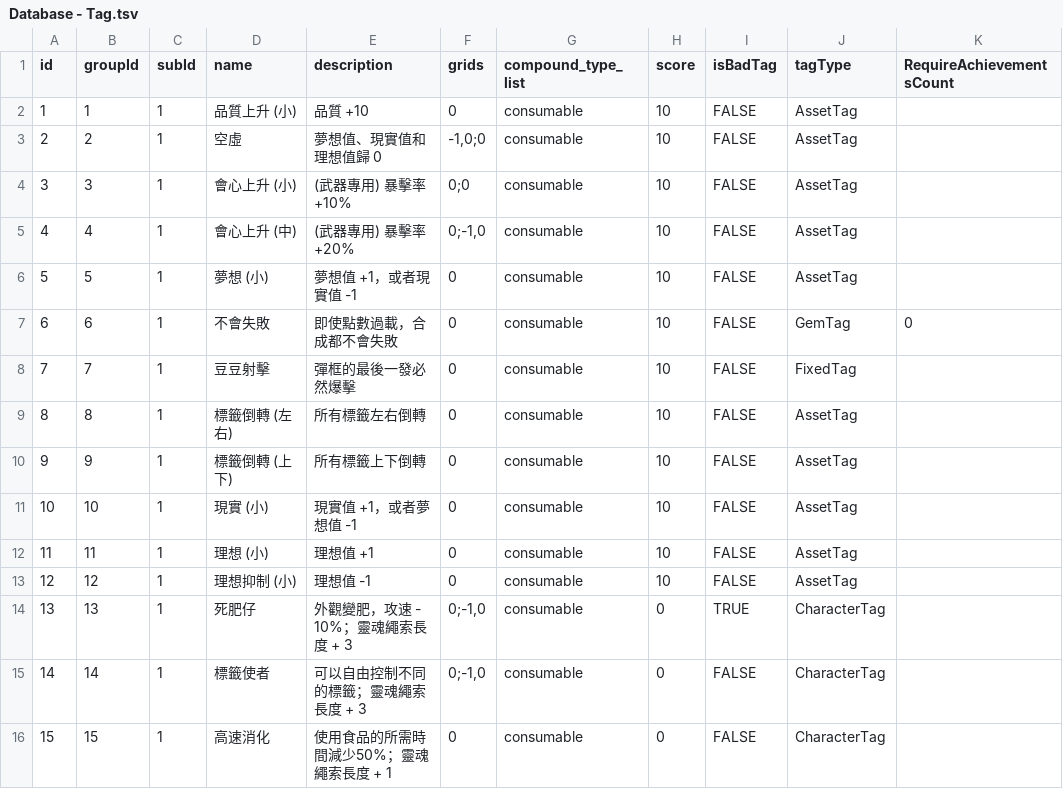
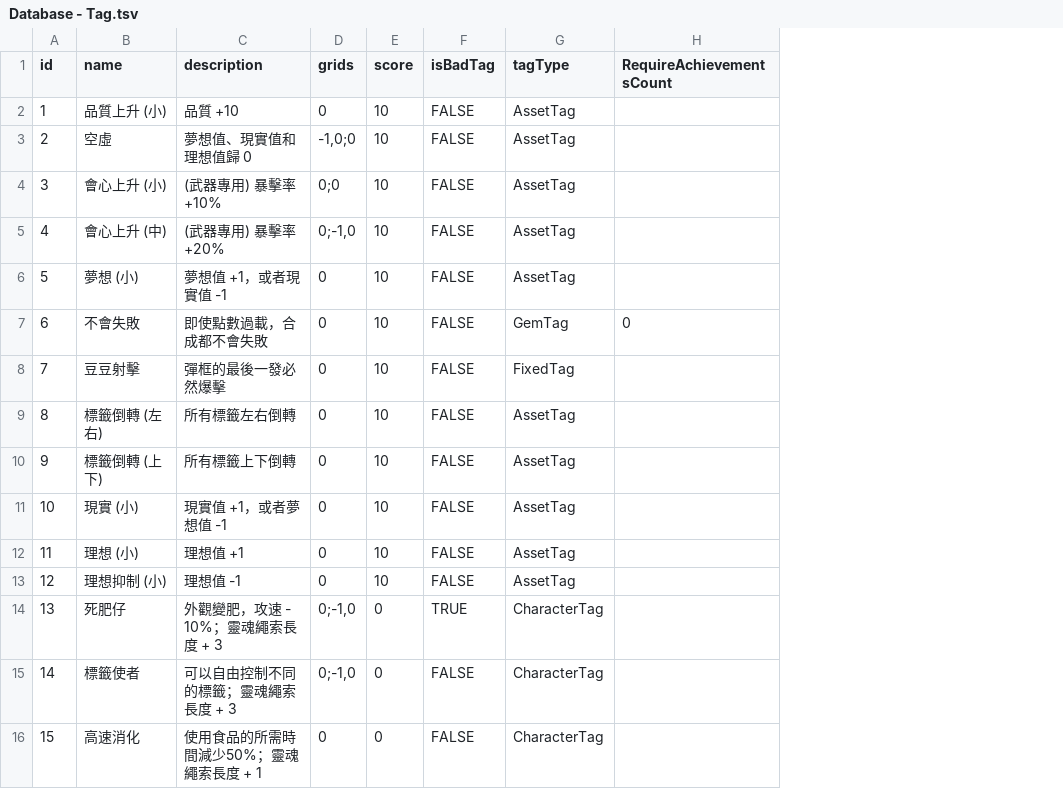
Before and after one commit to simonbut/GemHero, a TSV file: Assets/_Database/Database - Tag.tsv, drawn as a sheet; the diff names each change by its address in the sheet, - before the commit and + after, or states it on an @@ line.

Commit message:
Refactor Tag Data Structure

```diff
--- a/Assets/_Database/Database - Tag.tsv
+++ b/Assets/_Database/Database - Tag.tsv
-column B (groupId), rows 2-16: 1 | 2 | 3 | 4 | 5 | 6 | 7 | 8 | 9 | 10 | 11 | 12 | 13 | 14 | 15
-column C (subId), rows 2-16: all 1
-column G (compound_type_list), rows 2-16: all consumable
```
Also changed, not shown: 2 other files.
